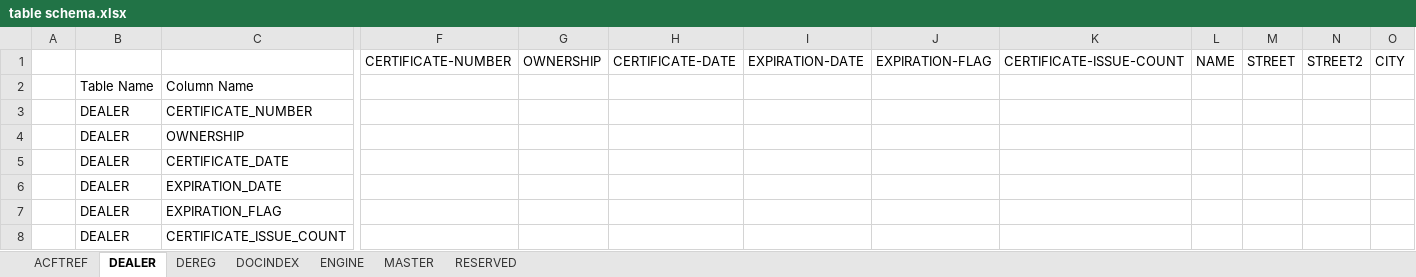
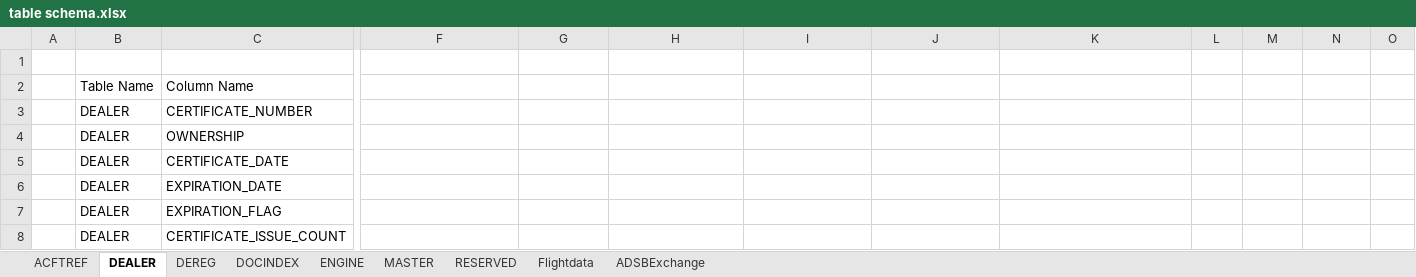
Before and after one commit to georgios-tsolakis-td/Bootcamp_Mar17_London, an Excel workbook: Team Mamoot/table schema.xlsx, sheet DEALER, drawn as a sheet; only a part is shown, gaps mark what is left out; values as stored, in another font and other column widths than the file's, no borders; rows hold the shown columns only; the diff names each change by its address in the sheet, - before the commit and + after, or states it on an @@ line.

```diff
--- a/Team Mamoot/table schema.xlsx (sheet DEALER)
+++ b/Team Mamoot/table schema.xlsx (sheet DEALER)
+sheet tab: Flightdata
+sheet tab: ADSBExchange
-row 1:  |  |  | CERTIFICATE-NUMBER | OWNERSHIP | CERTIFICATE-DATE | EXPIRATION-DATE | EXPIRATION-FLAG | CERTIFICATE-ISSUE-COUNT | NAME | STREET | STREET2 | CITY
+row 1: (empty)
```
